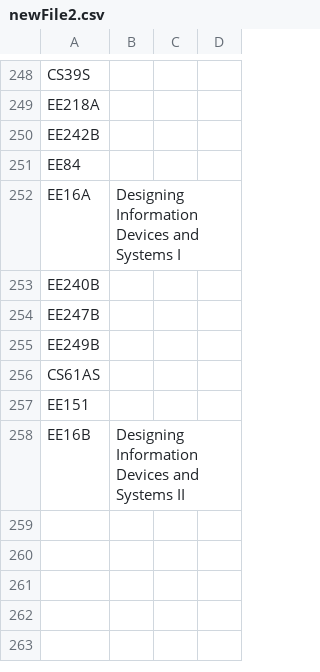
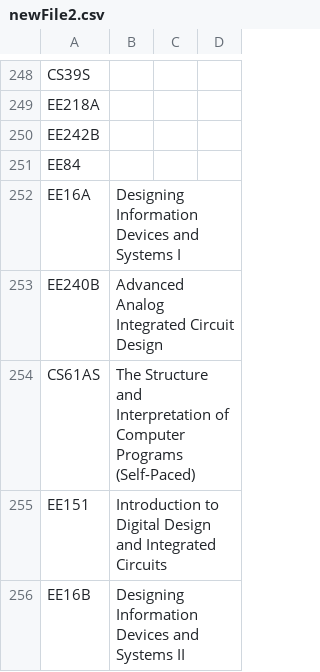
Before and after one commit to saasbook/CS169_Great_Course_Guide, a CSV file: newFile2.csv, drawn as a sheet; only a part is shown, gaps mark what is left out.

```diff
--- a/newFile2.csv
+++ b/newFile2.csv
@@ -252,7 +252,5 @@ EE84,
 EE16A,Designing Information Devices and Systems I
-EE240B,
-EE247B,
-EE249B,
-CS61AS,
-EE151,
+EE240B,Advanced Analog Integrated Circuit Design
+CS61AS,The Structure and Interpretation of Computer Programs (Self-Paced)
+EE151,Introduction to Digital Design and Integrated Circuits
 EE16B,Designing Information Devices and Systems II
```
Also changed, not shown: newFile.csv.
